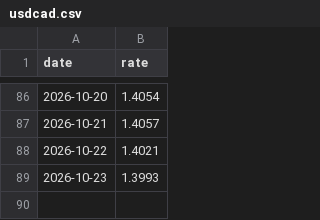
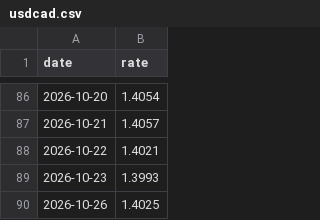
Before and after one commit to seandata8/exchange-rate-actions, a CSV file: data/usdcad.csv, drawn as a sheet; only a part is shown, gaps mark what is left out; the diff names each change by its address in the sheet, - before the commit and + after, or states it on an @@ line.

```diff
--- a/data/usdcad.csv
+++ b/data/usdcad.csv
+row 90: 2026-10-26 | 1.4025
```
Also changed, not shown: 1 other file.
